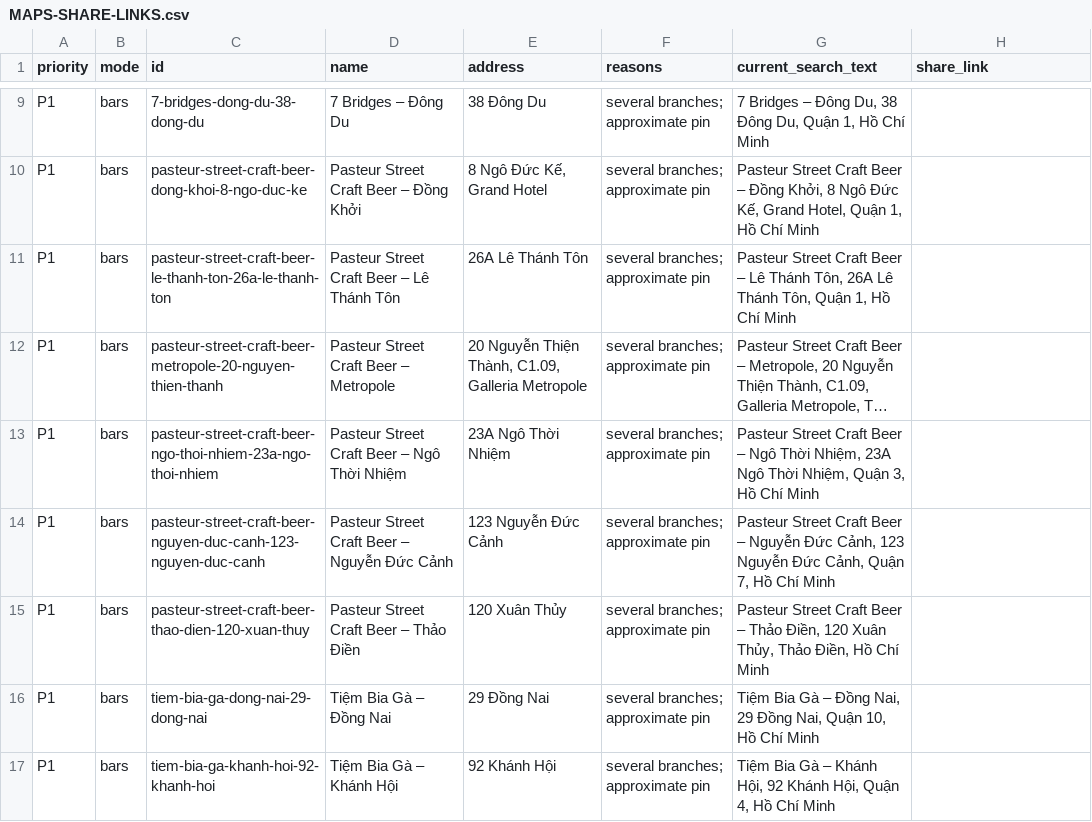
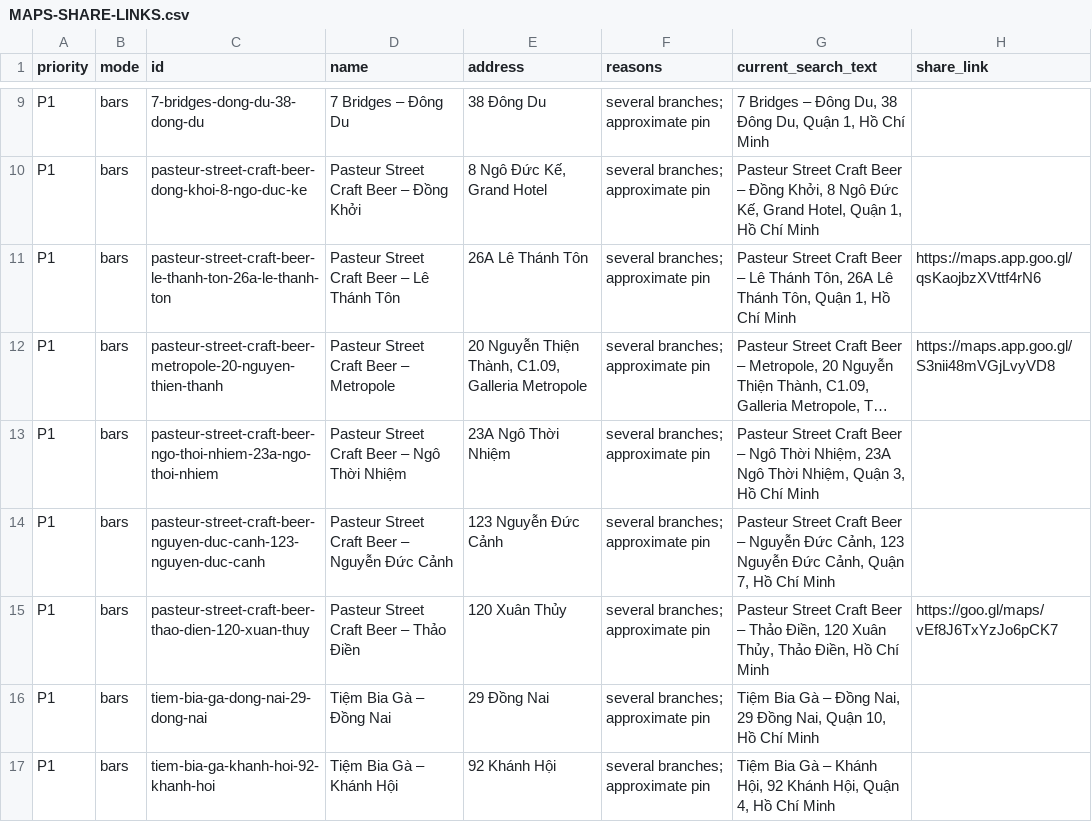
Before and after one commit to Ngamei/K-sExperience, a CSV file: research-exchange/briefs/MAPS-SHARE-LINKS.csv, drawn as a sheet; only a part is shown, gaps mark what is left out; long unchanged cells end in …; the diff names each change by its address in the sheet, - before the commit and + after, or states it on an @@ line.

Commit message:
Stage three operator-linked Pasteur Street Maps URLs for QA

```diff
--- a/research-exchange/briefs/MAPS-SHARE-LINKS.csv
+++ b/research-exchange/briefs/MAPS-SHARE-LINKS.csv
-H11 (share_link): (empty)
+H11 (share_link): https://maps.app.goo.gl/qsKaojbzXVttf4rN6
-H12 (share_link): (empty)
+H12 (share_link): https://maps.app.goo.gl/S3nii48mVGjLvyVD8
-H15 (share_link): (empty)
+H15 (share_link): https://goo.gl/maps/vEf8J6TxYzJo6pCK7
```
